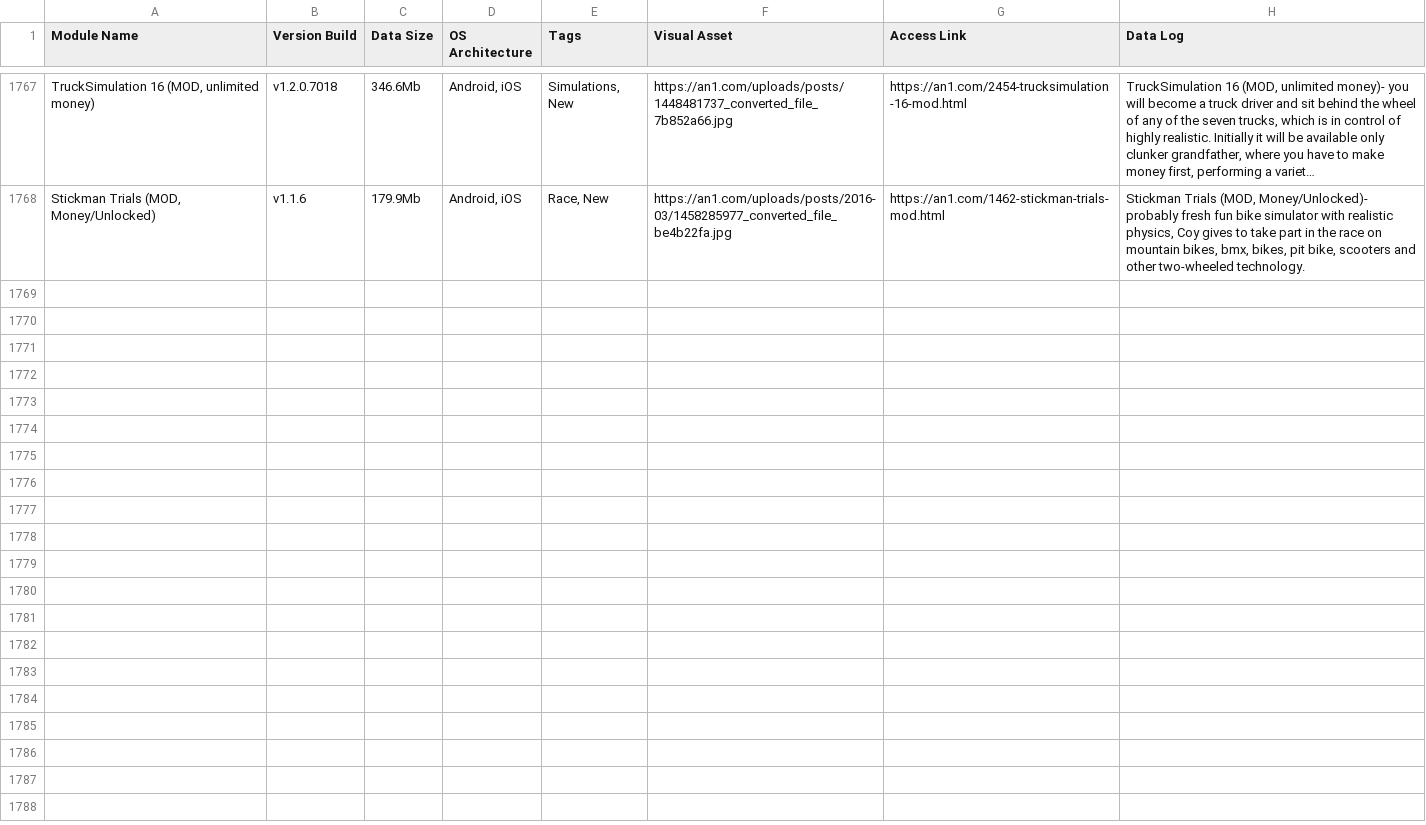
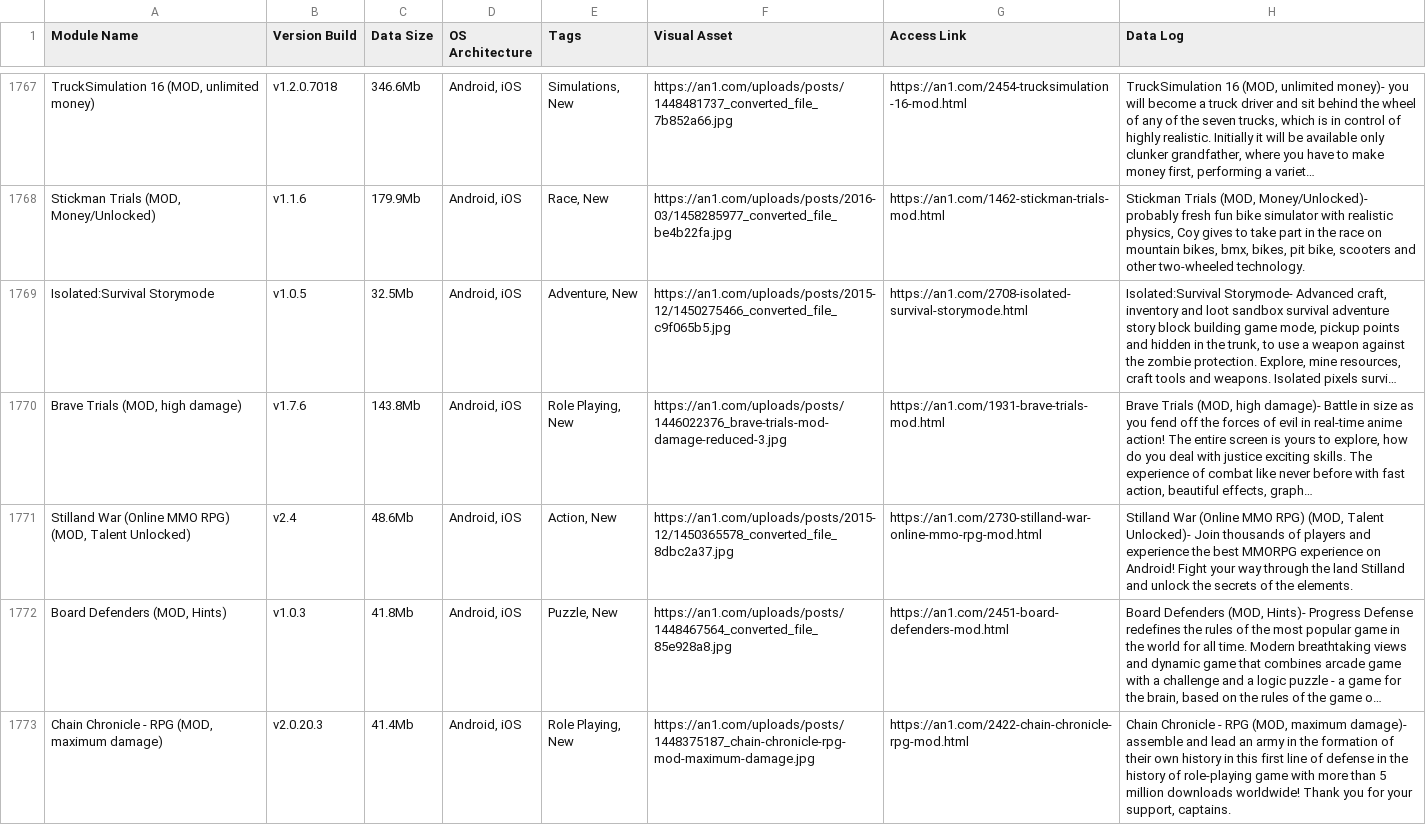
Before and after one commit to F1r0s/nexusgames, a CSV file: fallback_games.csv, drawn as a sheet; only a part is shown, gaps mark what is left out; the diff names each change by its address in the sheet, - before the commit and + after, or states it on an @@ line.

```diff
--- a/fallback_games.csv
+++ b/fallback_games.csv
+row 1769: Isolated:Survival Storymode | v1.0.5 | 32.5Mb | Android, iOS | Adventure, New | https://an1.com/uploads/posts/2015-12/1450275466_converted_file_c9f065b5.jpg | https://an1.com/2708-isolated-survival-storymode.html | Isolated:Survival Storymode- Advanced craft, inventory and loot sandbox survival adventure story block building game mode, pickup points and hidden in the trunk, to use a weapon against the zombie protection. Explore, mine resources, craft tools and weapons. Isolated pixels survi…
+row 1770: Brave Trials (MOD, high damage) | v1.7.6 | 143.8Mb | Android, iOS | Role Playing, New | https://an1.com/uploads/posts/1446022376_brave-trials-mod-damage-reduced-3.jpg | https://an1.com/1931-brave-trials-mod.html | Brave Trials (MOD, high damage)- Battle in size as you fend off the forces of evil in real-time anime action! The entire screen is yours to explore, how do you deal with justice exciting skills. The experience of combat like never before with fast action, beautiful effects, graph…
+row 1771: Stilland War (Online MMO RPG) (MOD, Talent Unlocked) | v2.4 | 48.6Mb | Android, iOS | Action, New | https://an1.com/uploads/posts/2015-12/1450365578_converted_file_8dbc2a37.jpg | https://an1.com/2730-stilland-war-online-mmo-rpg-mod.html | Stilland War (Online MMO RPG) (MOD, Talent Unlocked)- Join thousands of players and experience the best MMORPG experience on Android! Fight your way through the land Stilland and unlock the secrets of the elements.
+row 1772: Board Defenders (MOD, Hints) | v1.0.3 | 41.8Mb | Android, iOS | Puzzle, New | https://an1.com/uploads/posts/1448467564_converted_file_85e928a8.jpg | https://an1.com/2451-board-defenders-mod.html | Board Defenders (MOD, Hints)- Progress Defense redefines the rules of the most popular game in the world for all time. Modern breathtaking views and dynamic game that combines arcade game with a challenge and a logic puzzle - a game for the brain, based on the rules of the game o…
+row 1773: Chain Chronicle - RPG (MOD, maximum damage) | v2.0.20.3 | 41.4Mb | Android, iOS | Role Playing, New | https://an1.com/uploads/posts/1448375187_chain-chronicle-rpg-mod-maximum-damage.jpg | https://an1.com/2422-chain-chronicle-rpg-mod.html | Chain Chronicle - RPG (MOD, maximum damage)- assemble and lead an army in the formation of their own history in this first line of defense in the history of role-playing game with more than 5 million downloads worldwide! Thank you for your support, captains.
```
Also changed, not shown: 1 other file.
